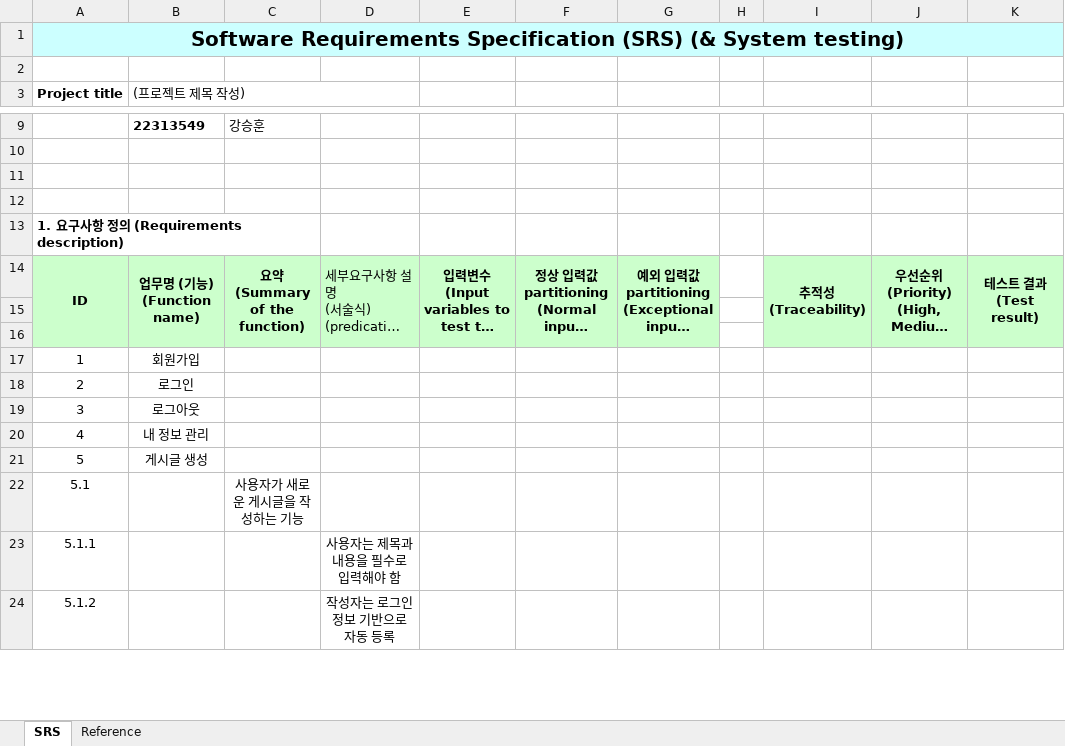
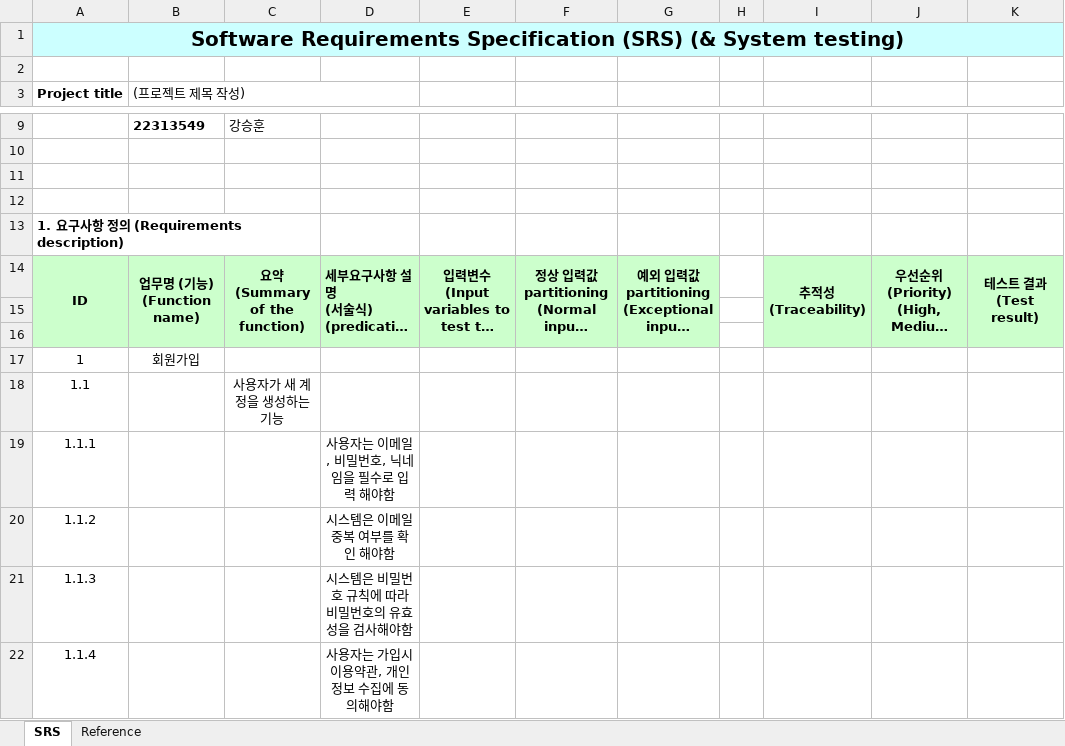
Before and after one commit to ballsun1003/Project_SE_TheTuringTest, an Excel workbook: doc/1. [SE] SRS (& System testing).xlsx, sheet SRS, drawn as a sheet; only a part is shown, gaps mark what is left out; the shorter side is filled out with more unchanged rows; long unchanged cells end in …; values as stored, in another font and other column widths than the file's, no borders; the diff covers the shown part only; the diff names each change by its address in the sheet, - before the commit and + after, or states it on an @@ line.

```diff
--- a/doc/1. [SE] SRS (& System testing).xlsx (sheet SRS)
+++ b/doc/1. [SE] SRS (& System testing).xlsx (sheet SRS)
-D14 bold: off
+D14 bold: on
+row 18: 1.1 |  | 사용자가 새 계정을 생성하는 기능
+row 19: 1.1.1 |  |  | 사용자는 이메일, 비밀번호, 닉네임을 필수로 입력 해야함
+row 20: 1.1.2 |  |  | 시스템은 이메일 중복 여부를 확인 해야함
+row 21: 1.1.3 |  |  | 시스템은 비밀번호 규칙에 따라 비밀번호의 유효성을 검사해야함
+row 22: 1.1.4 |  |  | 사용자는 가입시 이용약관, 개인정보 수집에 동의해야함
```
Also changed, not shown: 24 added rows, 1 removed row and 5 edited cells elsewhere in this sheet.
